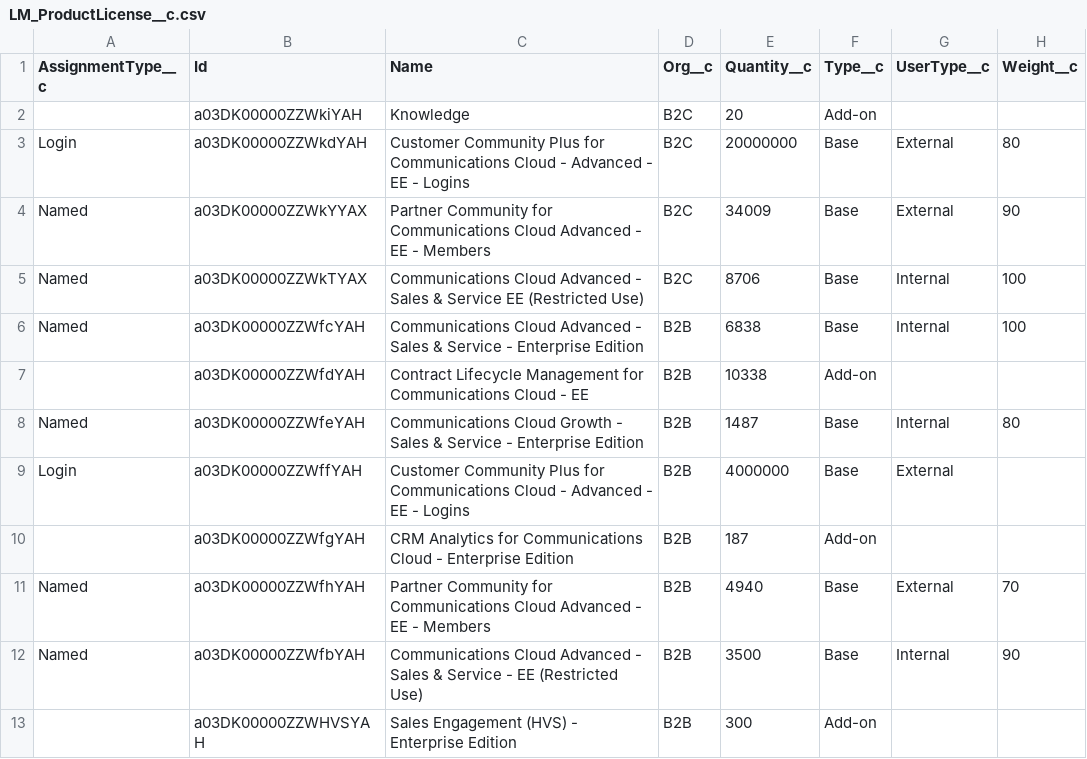
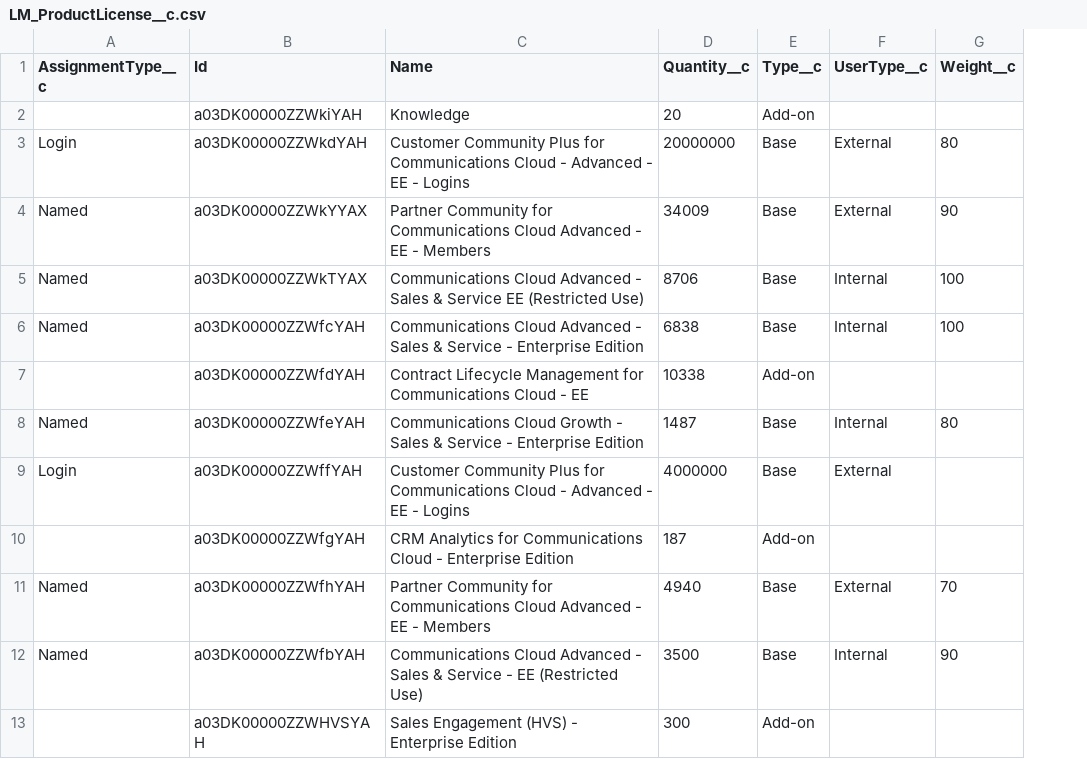
Before and after one commit to tiagonnascimento/sf-license-manager, a CSV file: scripts/data/sfdmu/LM_ProductLicense__c.csv, drawn as a sheet; the diff names each change by its address in the sheet, - before the commit and + after, or states it on an @@ line.

```diff
--- a/scripts/data/sfdmu/LM_ProductLicense__c.csv
+++ b/scripts/data/sfdmu/LM_ProductLicense__c.csv
-column D (Org__c), rows 2-13: B2C | B2C | B2C | B2C | B2B | B2B | B2B | B2B | B2B | B2B | B2B | B2B
```
Also changed, not shown: 9 other files.
